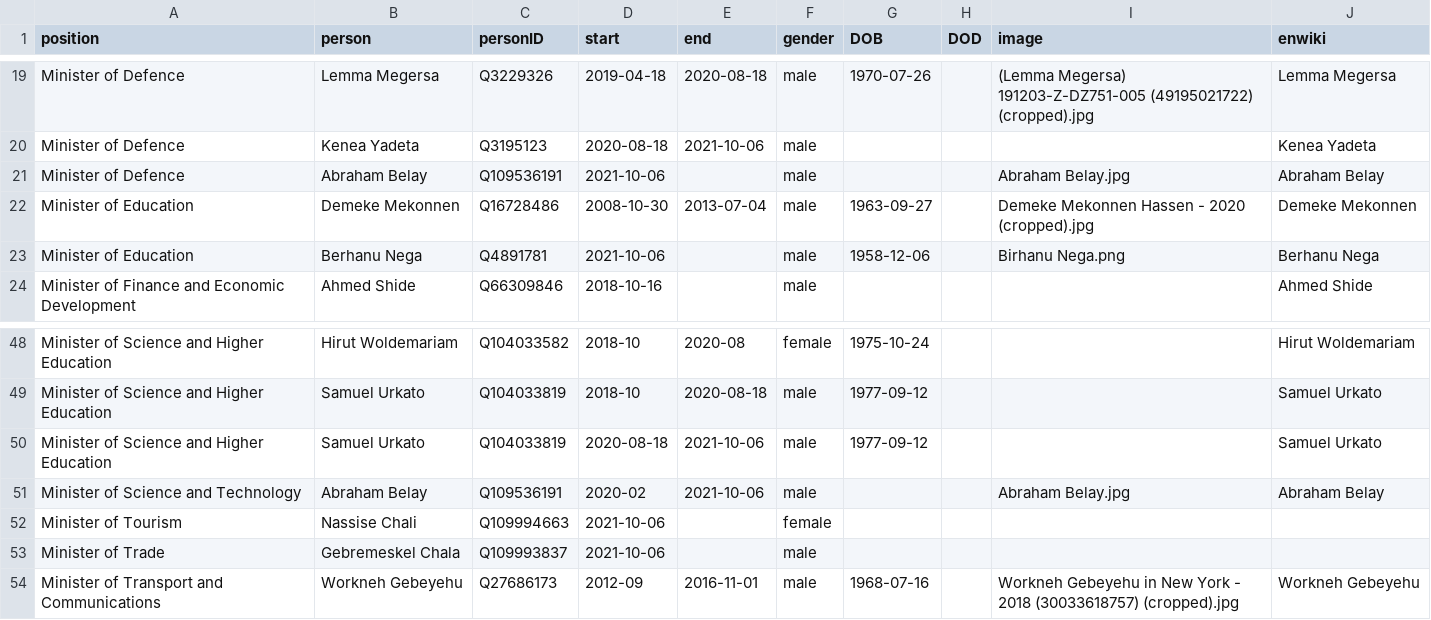
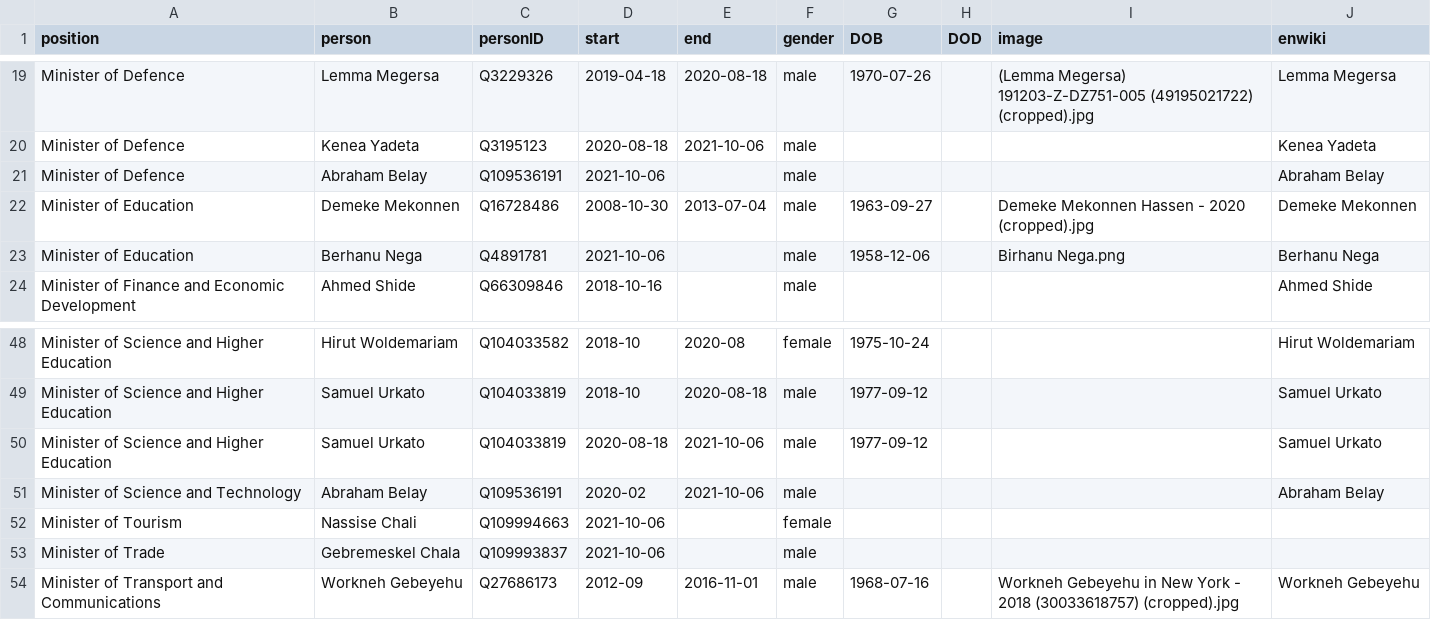
Before and after one commit to every-politician-scrapers/ethiopia-ministers, a CSV file: html/holders21.csv, drawn as a sheet; only a part is shown, gaps mark what is left out.

```diff
--- a/html/holders21.csv
+++ b/html/holders21.csv
@@ -20,3 +20,3 @@ Minister of Defence,Lemma Megersa,Q3229326,2019-04-18,2020-08-18,male,1970-07-26
 Minister of Defence,Kenea Yadeta,Q3195123,2020-08-18,2021-10-06,male,,,,Kenea Yadeta
-Minister of Defence,Abraham Belay,Q109536191,2021-10-06,,male,,,Abraham Belay.jpg,Abraham Belay
+Minister of Defence,Abraham Belay,Q109536191,2021-10-06,,male,,,,Abraham Belay
 Minister of Education,Demeke Mekonnen,Q16728486,2008-10-30,2013-07-04,male,1963-09-27,,Demeke Mekonnen Hassen - 2020 (cropped).jpg,Demeke Mekonnen
@@ -50,3 +50,3 @@ Minister of Science and Higher Education,Samuel Urkato,Q104033819,2018-10,2020-0
 Minister of Science and Higher Education,Samuel Urkato,Q104033819,2020-08-18,2021-10-06,male,1977-09-12,,,Samuel Urkato
-Minister of Science and Technology,Abraham Belay,Q109536191,2020-02,2021-10-06,male,,,Abraham Belay.jpg,Abraham Belay
+Minister of Science and Technology,Abraham Belay,Q109536191,2020-02,2021-10-06,male,,,,Abraham Belay
 Minister of Tourism,Nassise Chali,Q109994663,2021-10-06,,female,,,,
```
Also changed, not shown: html/current.csv.
